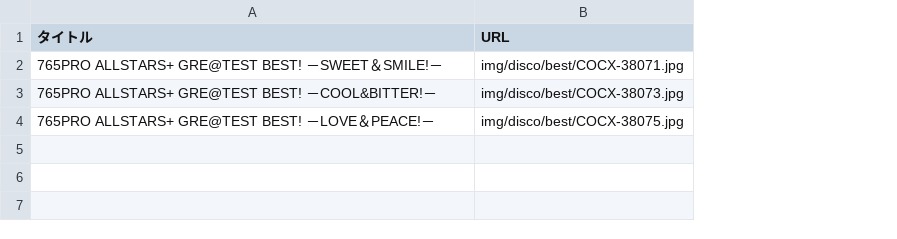
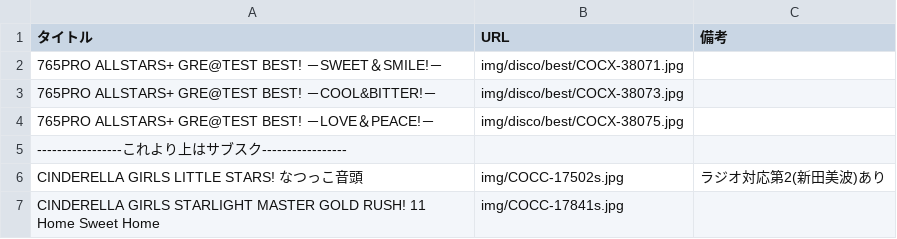
Before and after one commit to shibuhan/IdolMasterAlbum, a CSV file: myAlbums_columbia_noneed.csv, drawn as a sheet; the diff names each change by its address in the sheet, - before the commit and + after, or states it on an @@ line.

Commit message:
WIP:noneedにアルバム追加

```diff
--- a/myAlbums_columbia_noneed.csv
+++ b/myAlbums_columbia_noneed.csv
+column C (備考), empty
+row 5: -----------------これより上はサブスク-----------------
+row 6: CINDERELLA GIRLS LITTLE STARS! なつっこ音頭 | img/COCC-17502s.jpg | ラジオ対応第2(新田美波)あり
+row 7: CINDERELLA GIRLS STARLIGHT MASTER GOLD RUSH! 11 Home Sweet Home | img/COCC-17841s.jpg
```
